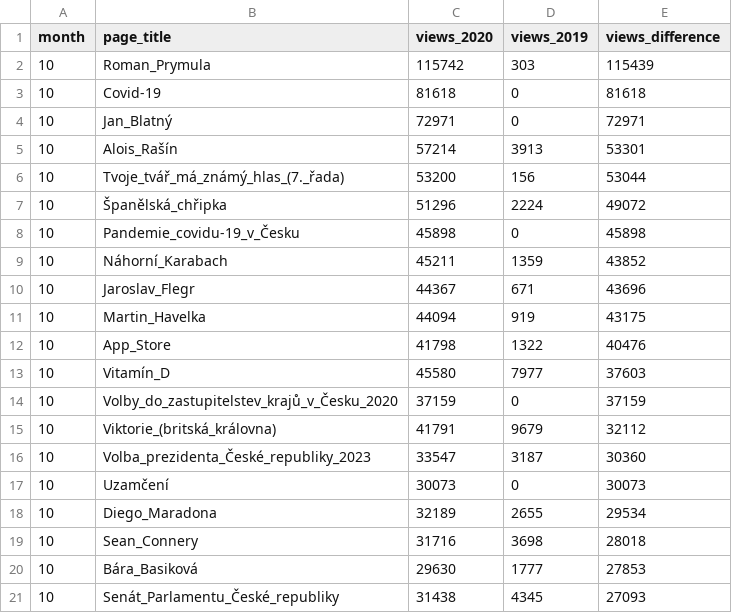
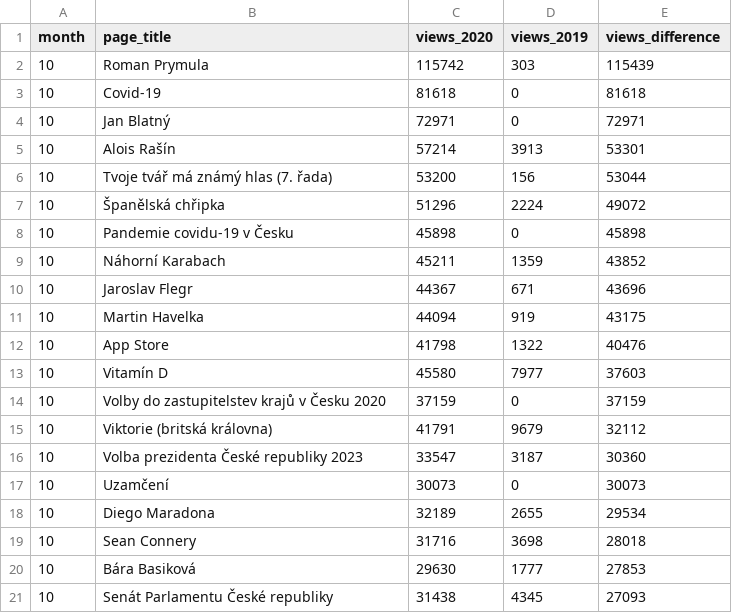
Before and after one commit to wmcz/blogpost-cswiki-in-covid-year, a TSV file: data/cswiki_pageviews_difference_2019_2020_October.tsv, drawn as a sheet.

```diff
--- a/data/cswiki_pageviews_difference_2019_2020_October.tsv
+++ b/data/cswiki_pageviews_difference_2019_2020_October.tsv
@@ -1,21 +1,21 @@
 month	page_title	views_2020	views_2019	views_difference
-10	Roman_Prymula	115742	303	115439
+10	Roman Prymula	115742	303	115439
 10	Covid-19	81618	0	81618
-10	Jan_Blatný	72971	0	72971
-10	Alois_Rašín	57214	3913	53301
-10	Tvoje_tvář_má_známý_hlas_(7._řada)	53200	156	53044
-10	Španělská_chřipka	51296	2224	49072
-10	Pandemie_covidu-19_v_Česku	45898	0	45898
-10	Náhorní_Karabach	45211	1359	43852
-10	Jaroslav_Flegr	44367	671	43696
-10	Martin_Havelka	44094	919	43175
-10	App_Store	41798	1322	40476
-10	Vitamín_D	45580	7977	37603
-10	Volby_do_zastupitelstev_krajů_v_Česku_2020	37159	0	37159
-10	Viktorie_(britská_královna)	41791	9679	32112
-10	Volba_prezidenta_České_republiky_2023	33547	3187	30360
+10	Jan Blatný	72971	0	72971
+10	Alois Rašín	57214	3913	53301
+10	Tvoje tvář má známý hlas (7. řada)	53200	156	53044
+10	Španělská chřipka	51296	2224	49072
+10	Pandemie covidu-19 v Česku	45898	0	45898
+10	Náhorní Karabach	45211	1359	43852
+10	Jaroslav Flegr	44367	671	43696
+10	Martin Havelka	44094	919	43175
+10	App Store	41798	1322	40476
+10	Vitamín D	45580	7977	37603
+10	Volby do zastupitelstev krajů v Česku 2020	37159	0	37159
+10	Viktorie (britská královna)	41791	9679	32112
+10	Volba prezidenta České republiky 2023	33547	3187	30360
 10	Uzamčení	30073	0	30073
-10	Diego_Maradona	32189	2655	29534
-10	Sean_Connery	31716	3698	28018
-10	Bára_Basiková	29630	1777	27853
-10	Senát_Parlamentu_České_republiky	31438	4345	27093
+10	Diego Maradona	32189	2655	29534
+10	Sean Connery	31716	3698	28018
+10	Bára Basiková	29630	1777	27853
+10	Senát Parlamentu České republiky	31438	4345	27093
```
Also changed, not shown: data/cswiki_pageviews_difference_2019_2020_April.tsv, data/cswiki_pageviews_difference_2019_2020_December.tsv, 3 other files.
